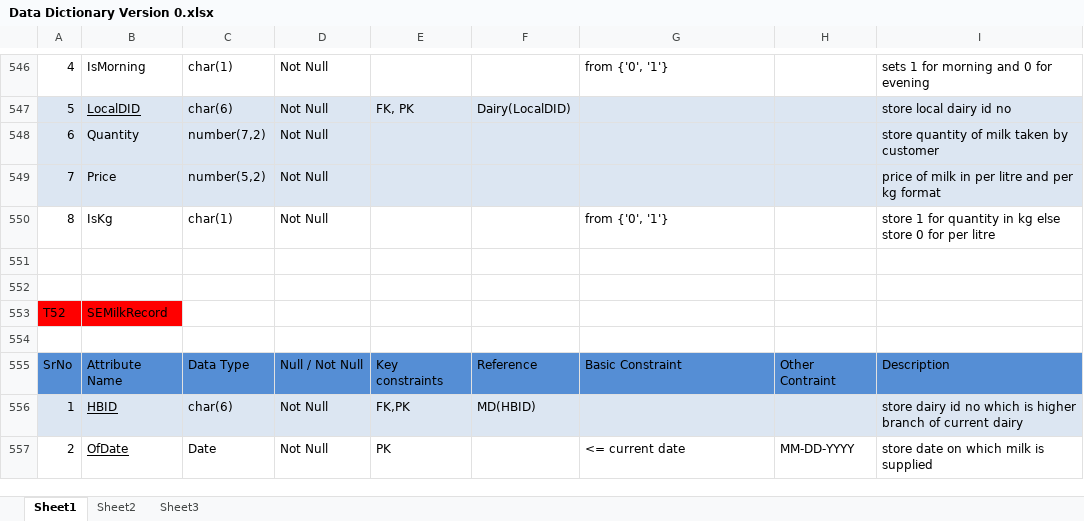
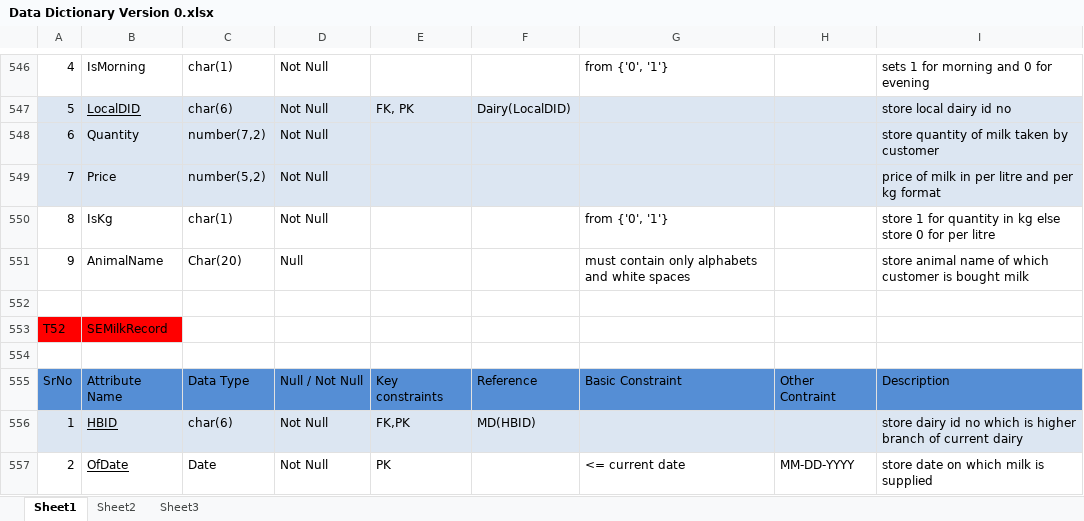
Before and after one commit to rdsquare/Milk-Dairy-Database, an Excel workbook: Data Dictionary Version 0.xlsx, sheet Sheet1, drawn as a sheet; only a part is shown, gaps mark what is left out; values as stored, in another font and other column widths than the file's, no borders; the diff names each change by its address in the sheet, - before the commit and + after, or states it on an @@ line.

Commit message:
MDS database is updated but ProductSILog table is still deleted from database, it will be added lator on....

```diff
--- a/Data Dictionary Version 0.xlsx (sheet Sheet1)
+++ b/Data Dictionary Version 0.xlsx (sheet Sheet1)
-row 551: (empty)
+row 551: 9 | AnimalName | Char(20) | Null |  |  | must contain only alphabets and white spaces |  | store animal name of which customer is bought milk
```
Also changed, not shown: 2 other files.
